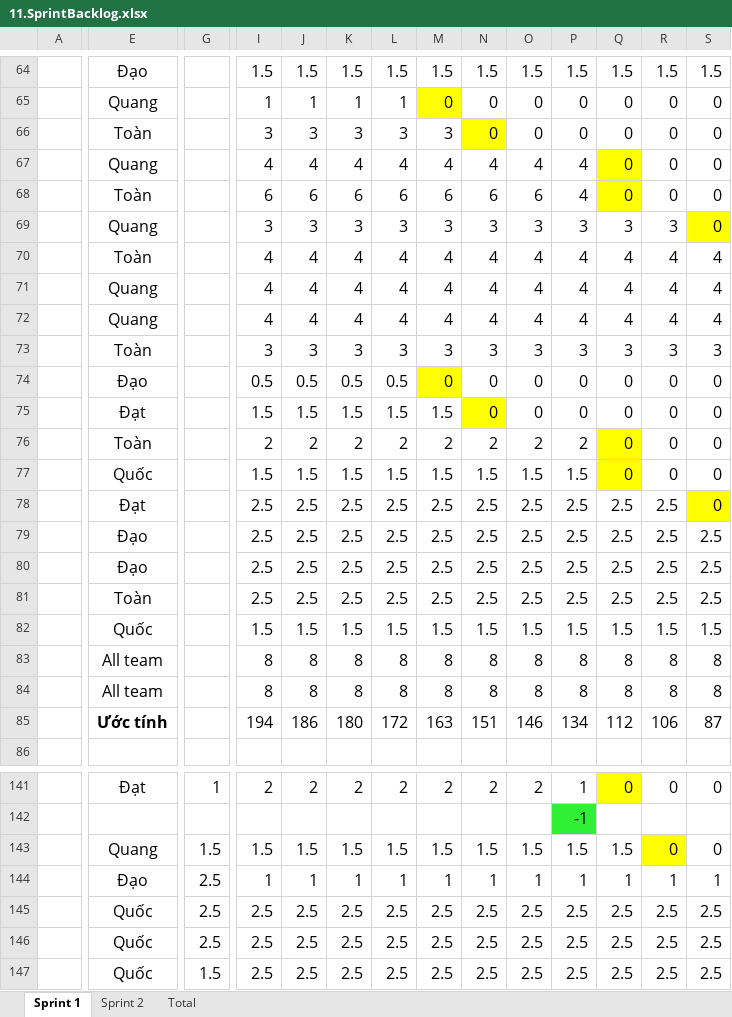
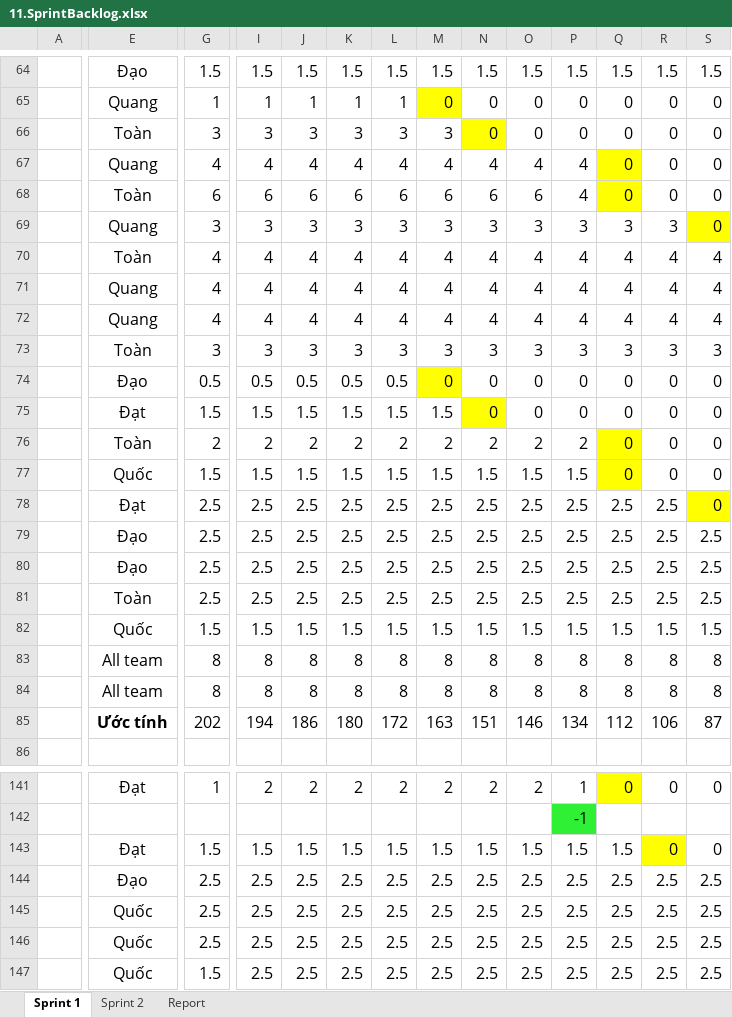
Before and after one commit to SomaCruz0/2425_CS445U_nhom4, an Excel workbook: Documents/11.SprintBacklog.xlsx, sheet Sprint 1, drawn as a sheet; only a part is shown, gaps mark what is left out; values as stored, in another font and other column widths than the file's, no borders; charts and pictures not drawn; the diff covers the shown part only; the diff names each change by its address in the sheet, - before the commit and + after, or states it on an @@ line.

```diff
--- a/Documents/11.SprintBacklog.xlsx (sheet Sprint 1)
+++ b/Documents/11.SprintBacklog.xlsx (sheet Sprint 1)
-sheet tab: Total
+sheet tab: Report
-G64: (empty)
+G64: 1.5
-G65: (empty)
+G65: 1
-G66: (empty)
+G66: 3
-G67: (empty)
+G67: 4
-G68: (empty)
+G68: 6
-G69: (empty)
+G69: 3
-G70:G72: (empty)
+G70:G72: 4
-G73: (empty)
+G73: 3
-G74: (empty)
+G74: 0.5
-G75: (empty)
+G75: 1.5
-G76: (empty)
+G76: 2
-G77: (empty)
+G77: 1.5
-G78:G81: (empty)
+G78:G81: 2.5
-G82: (empty)
+G82: 1.5
-G83:G84: (empty)
+G83:G84: 8
-G85: (empty)
+G85: 202
-E143: Quang
+E143: Đạt
-I144: 1
+I144: 2.5
-J144: 1
+J144: 2.5
-K144: 1
+K144: 2.5
-L144: 1
+L144: 2.5
-M144: 1
+M144: 2.5
-N144: 1
+N144: 2.5
-O144: 1
+O144: 2.5
-P144: 1
+P144: 2.5
-Q144: 1
+Q144: 2.5
-R144: 1
+R144: 2.5
-S144: 1
+S144: 2.5
```
Also changed, not shown: 90 edited cells and merged cells elsewhere in this sheet, sheet Sprint 2, formulas that keep their value, charts or pictures, 10 other files.
